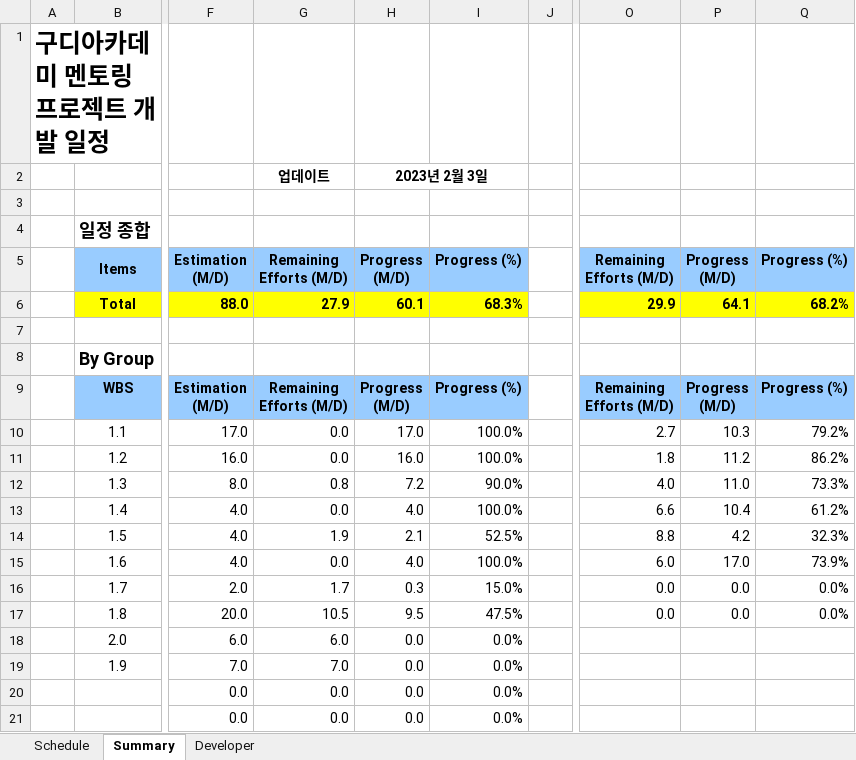
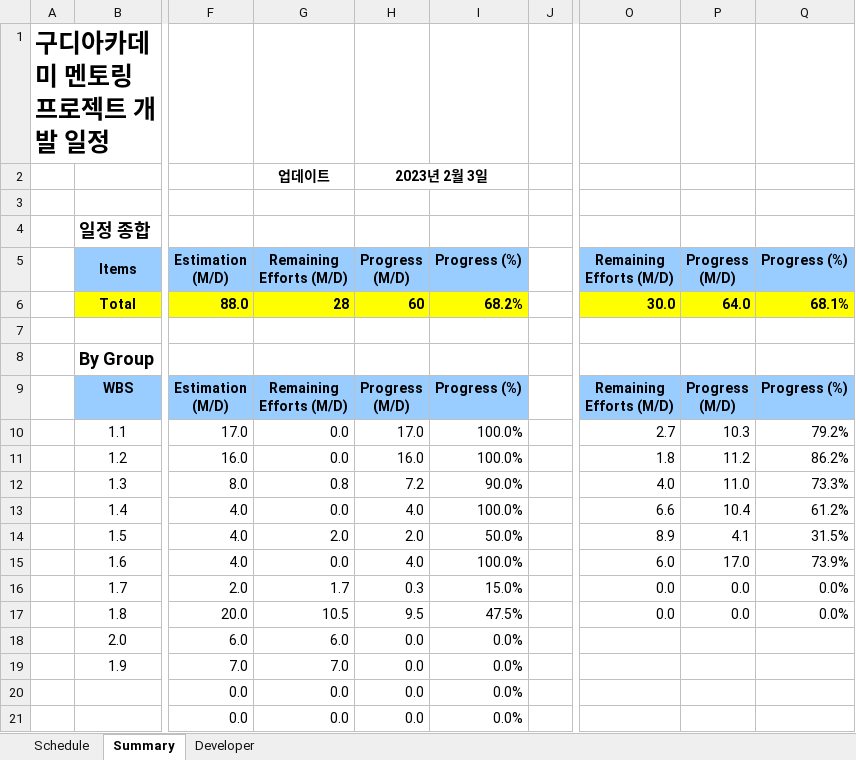
Before and after one commit to Orgarnic/TEAM01_MES, an Excel workbook: 1조 팀프로젝트 WBS.xlsx, sheet Summary, drawn as a sheet; only a part is shown, gaps mark what is left out; values as stored, in another font and other column widths than the file's, no borders; the diff names each change by its address in the sheet, - before the commit and + after, or states it on an @@ line.

Commit message:
adas

```diff
--- a/1조 팀프로젝트 WBS.xlsx (sheet Summary)
+++ b/1조 팀프로젝트 WBS.xlsx (sheet Summary)
-G6: 27.9
+G6: 28
-H6: 60.1
+H6: 60
-I6: 68.3%
+I6: 68.2%
-O6: 29.9
+O6: 30.0
-P6: 64.1
+P6: 64.0
-Q6: 68.2%
+Q6: 68.1%
-G14: 1.9
+G14: 2.0
-H14: 2.1
+H14: 2.0
-I14: 52.5%
+I14: 50.0%
-O14: 8.8
+O14: 8.9
-P14: 4.2
+P14: 4.1
-Q14: 32.3%
+Q14: 31.5%
```
Also changed, not shown: sheet Schedule.
